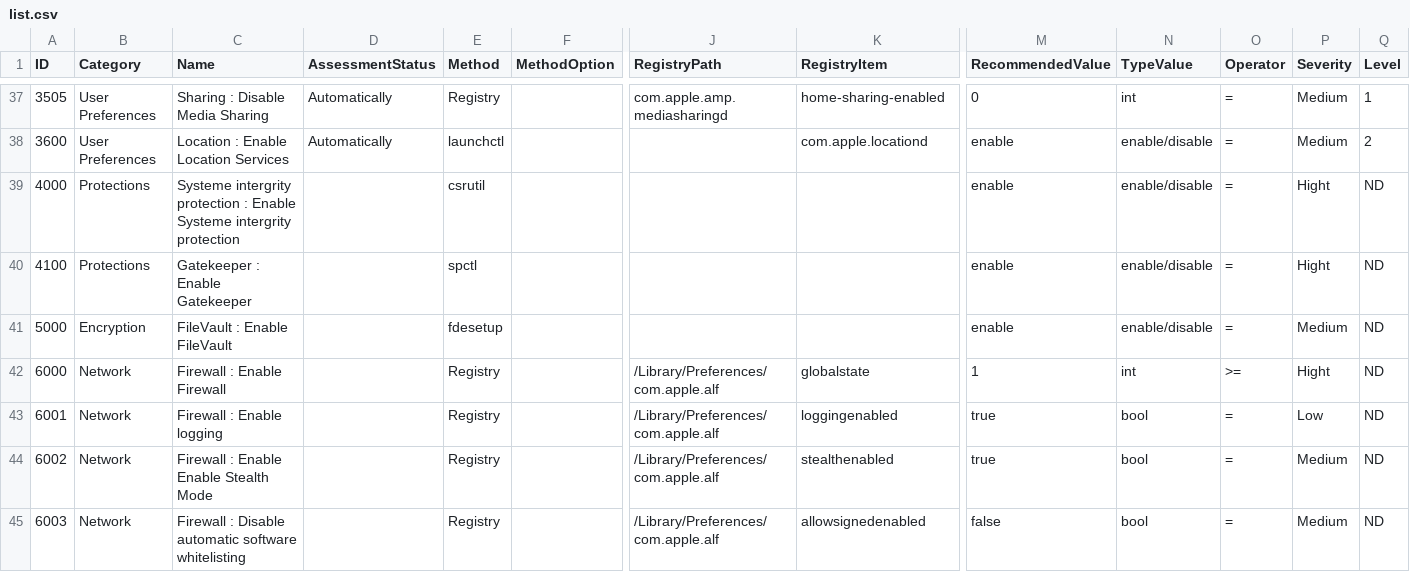
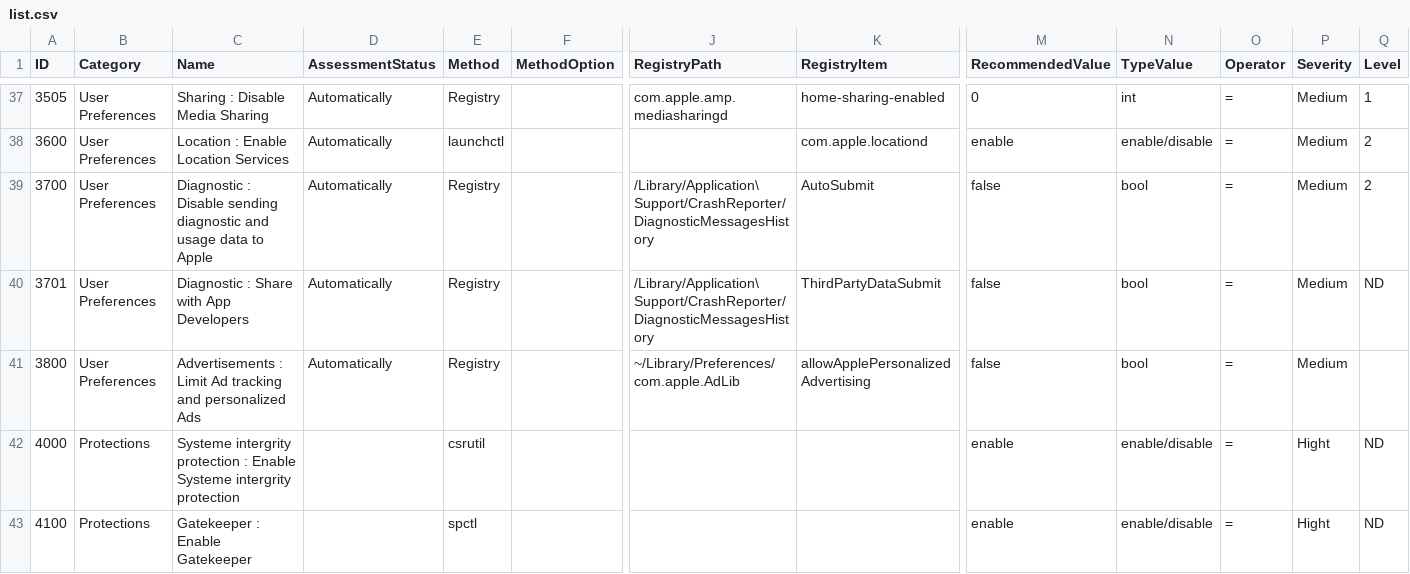
Before and after one commit to ataumo/macos_hardening, a CSV file: list.csv, drawn as a sheet; only a part is shown, gaps mark what is left out; the shorter side is filled out with more unchanged rows; rows hold the shown columns only; the diff names each change by its address in the sheet, - before the commit and + after, or states it on an @@ line.

Commit message:
Add diagnotic and advertisements

```diff
--- a/list.csv
+++ b/list.csv
+row 39: 3700 | User Preferences | Diagnostic : Disable sending diagnostic and usage data to Apple | Automatically | Registry |  | /Library/Application\ Support/CrashReporter/DiagnosticMessagesHistory | AutoSubmit | false | bool | = | Medium | 2
+row 40: 3701 | User Preferences | Diagnostic : Share with App Developers | Automatically | Registry |  | /Library/Application\ Support/CrashReporter/DiagnosticMessagesHistory | ThirdPartyDataSubmit | false | bool | = | Medium | ND
+row 41: 3800 | User Preferences | Advertisements : Limit Ad tracking and personalized Ads | Automatically | Registry |  | ~/Library/Preferences/com.apple.AdLib | allowApplePersonalizedAdvertising | false | bool | = | Medium
```
Also changed, not shown: 1 other file.
